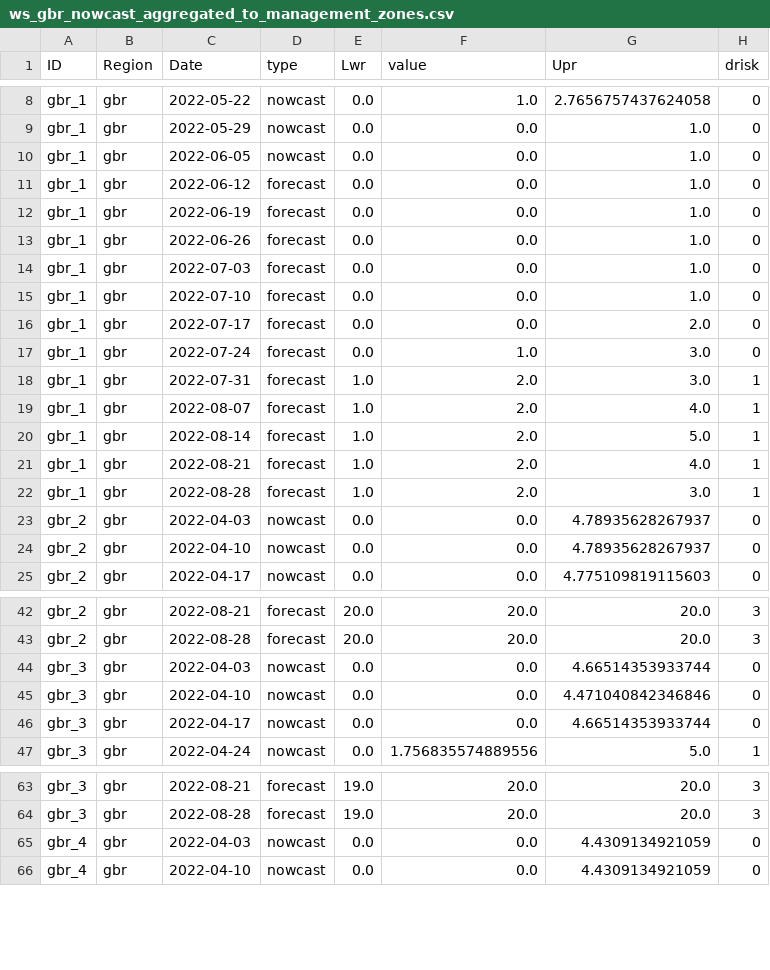
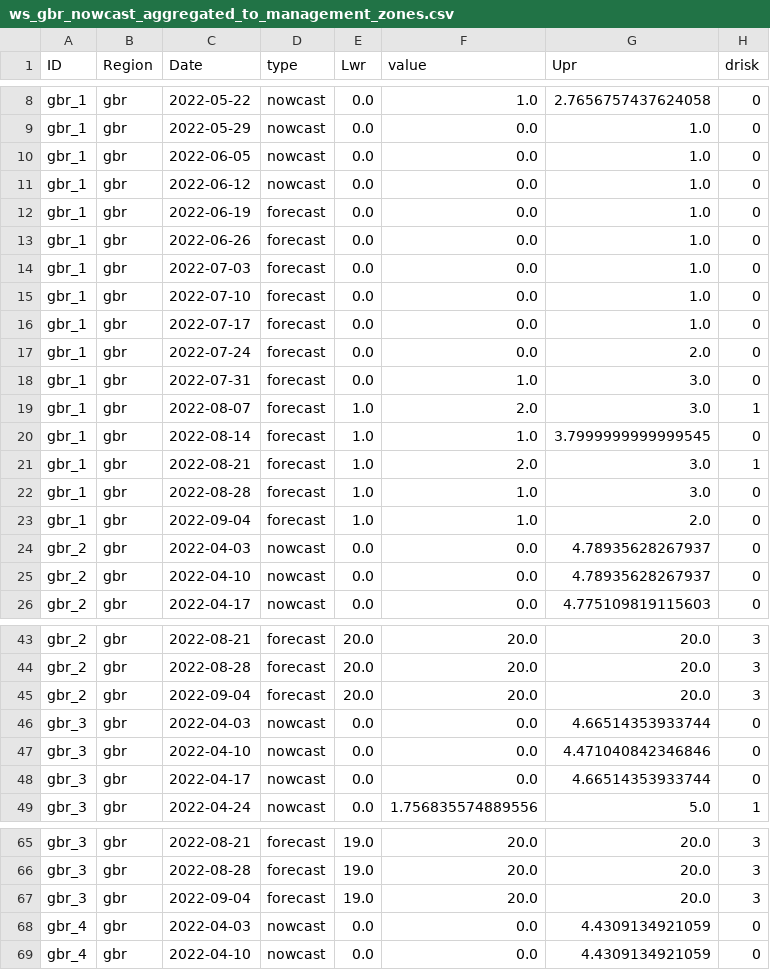
Before and after one commit to jms5151/uh-noaa-shiny-app, a CSV file: forec_shiny_app_data/Forecasts/ws_gbr_nowcast_aggregated_to_management_zones.csv, drawn as a sheet; only a part is shown, gaps mark what is left out; the diff covers the shown part only.

```diff
--- a/forec_shiny_app_data/Forecasts/ws_gbr_nowcast_aggregated_to_management_zones.csv
+++ b/forec_shiny_app_data/Forecasts/ws_gbr_nowcast_aggregated_to_management_zones.csv
@@ -10,3 +10,3 @@ gbr_1,gbr,2022-05-29,nowcast,0.0,0.0,1.0,0
 gbr_1,gbr,2022-06-05,nowcast,0.0,0.0,1.0,0
-gbr_1,gbr,2022-06-12,forecast,0.0,0.0,1.0,0
+gbr_1,gbr,2022-06-12,nowcast,0.0,0.0,1.0,0
 gbr_1,gbr,2022-06-19,forecast,0.0,0.0,1.0,0
@@ -15,9 +15,10 @@ gbr_1,gbr,2022-07-03,forecast,0.0,0.0,1.0,0
 gbr_1,gbr,2022-07-10,forecast,0.0,0.0,1.0,0
-gbr_1,gbr,2022-07-17,forecast,0.0,0.0,2.0,0
-gbr_1,gbr,2022-07-24,forecast,0.0,1.0,3.0,0
-gbr_1,gbr,2022-07-31,forecast,1.0,2.0,3.0,1
-gbr_1,gbr,2022-08-07,forecast,1.0,2.0,4.0,1
-gbr_1,gbr,2022-08-14,forecast,1.0,2.0,5.0,1
-gbr_1,gbr,2022-08-21,forecast,1.0,2.0,4.0,1
-gbr_1,gbr,2022-08-28,forecast,1.0,2.0,3.0,1
+gbr_1,gbr,2022-07-17,forecast,0.0,0.0,1.0,0
+gbr_1,gbr,2022-07-24,forecast,0.0,0.0,2.0,0
+gbr_1,gbr,2022-07-31,forecast,0.0,1.0,3.0,0
+gbr_1,gbr,2022-08-07,forecast,1.0,2.0,3.0,1
+gbr_1,gbr,2022-08-14,forecast,1.0,1.0,3.7999999999999545,0
+gbr_1,gbr,2022-08-21,forecast,1.0,2.0,3.0,1
+gbr_1,gbr,2022-08-28,forecast,1.0,1.0,3.0,0
+gbr_1,gbr,2022-09-04,forecast,1.0,1.0,2.0,0
 gbr_2,gbr,2022-04-03,nowcast,0.0,0.0,4.78935628267937,0
@@ -43,2 +44,3 @@ gbr_2,gbr,2022-08-21,forecast,20.0,20.0,20.0,3
 gbr_2,gbr,2022-08-28,forecast,20.0,20.0,20.0,3
+gbr_2,gbr,2022-09-04,forecast,20.0,20.0,20.0,3
 gbr_3,gbr,2022-04-03,nowcast,0.0,0.0,4.66514353933744,0
@@ -64,2 +66,3 @@ gbr_3,gbr,2022-08-21,forecast,19.0,20.0,20.0,3
 gbr_3,gbr,2022-08-28,forecast,19.0,20.0,20.0,3
+gbr_3,gbr,2022-09-04,forecast,19.0,20.0,20.0,3
 gbr_4,gbr,2022-04-03,nowcast,0.0,0.0,4.4309134921059,0
```
Also changed, not shown: 1 added row and 17 edited cells elsewhere in this file, forec_shiny_app_data/Forecasts/ga_gbr_nowcast_aggregated_to_management_zones.csv, forec_shiny_app_data/Scenarios/ga_gbr_scenarios_aggregated_to_management_zones.csv, 56 other files.
